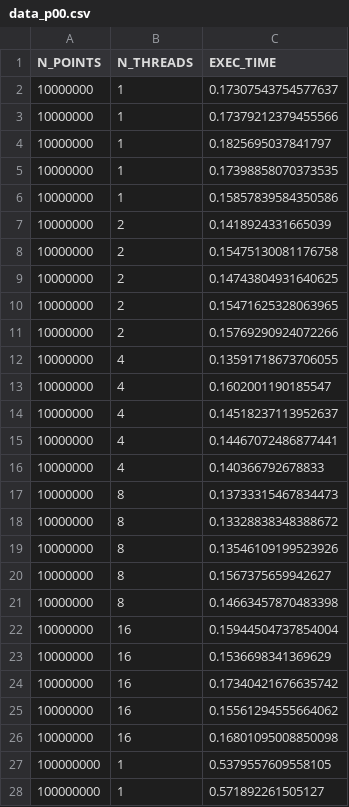
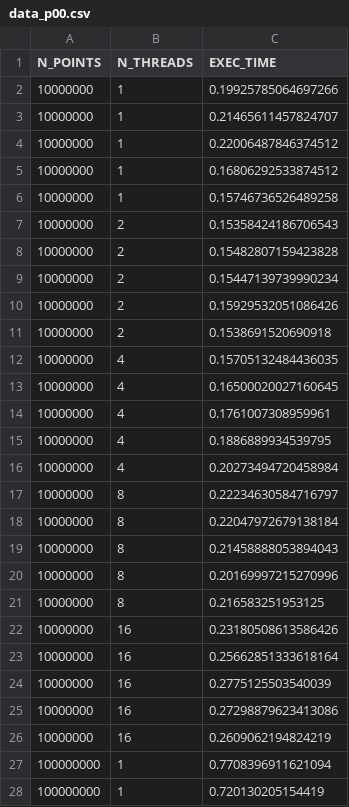
Before and after one commit to jpantao/cp-labs, a CSV file: data/montecarlo/data_p00.csv, drawn as a sheet; only a part is shown; the diff covers the shown part only.

```diff
--- a/data/montecarlo/data_p00.csv
+++ b/data/montecarlo/data_p00.csv
@@ -1,28 +1,28 @@
 N_POINTS,N_THREADS,EXEC_TIME
-10000000,1,0.17307543754577637
-10000000,1,0.17379212379455566
-10000000,1,0.1825695037841797
-10000000,1,0.17398858070373535
-10000000,1,0.15857839584350586
-10000000,2,0.1418924331665039
-10000000,2,0.15475130081176758
-10000000,2,0.14743804931640625
-10000000,2,0.15471625328063965
-10000000,2,0.15769290924072266
-10000000,4,0.13591718673706055
-10000000,4,0.1602001190185547
-10000000,4,0.14518237113952637
-10000000,4,0.14467072486877441
-10000000,4,0.140366792678833
-10000000,8,0.13733315467834473
-10000000,8,0.13328838348388672
-10000000,8,0.13546109199523926
-10000000,8,0.1567375659942627
-10000000,8,0.14663457870483398
-10000000,16,0.15944504737854004
-10000000,16,0.1536698341369629
-10000000,16,0.17340421676635742
-10000000,16,0.15561294555664062
-10000000,16,0.16801095008850098
-100000000,1,0.5379557609558105
-100000000,1,0.571892261505127
+10000000,1,0.19925785064697266
+10000000,1,0.21465611457824707
+10000000,1,0.22006487846374512
+10000000,1,0.16806292533874512
+10000000,1,0.15746736526489258
+10000000,2,0.15358424186706543
+10000000,2,0.15482807159423828
+10000000,2,0.15447139739990234
+10000000,2,0.15929532051086426
+10000000,2,0.1538691520690918
+10000000,4,0.15705132484436035
+10000000,4,0.16500020027160645
+10000000,4,0.1761007308959961
+10000000,4,0.1886889934539795
+10000000,4,0.20273494720458984
+10000000,8,0.22234630584716797
+10000000,8,0.22047972679138184
+10000000,8,0.21458888053894043
+10000000,8,0.20169997215270996
+10000000,8,0.216583251953125
+10000000,16,0.23180508613586426
+10000000,16,0.25662851333618164
+10000000,16,0.2775125503540039
+10000000,16,0.27298879623413086
+10000000,16,0.2609062194824219
+100000000,1,0.7708396911621094
+100000000,1,0.720130205154419
```
Also changed, not shown: 73 edited cells elsewhere in this file, data/montecarlo/data_p01.csv, data/montecarlo/data_p02.csv, 8 other files.
